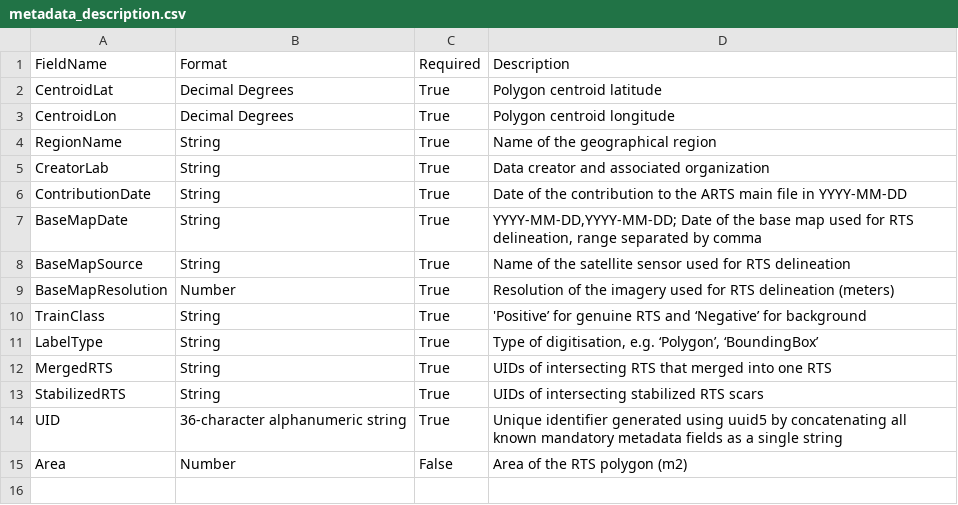
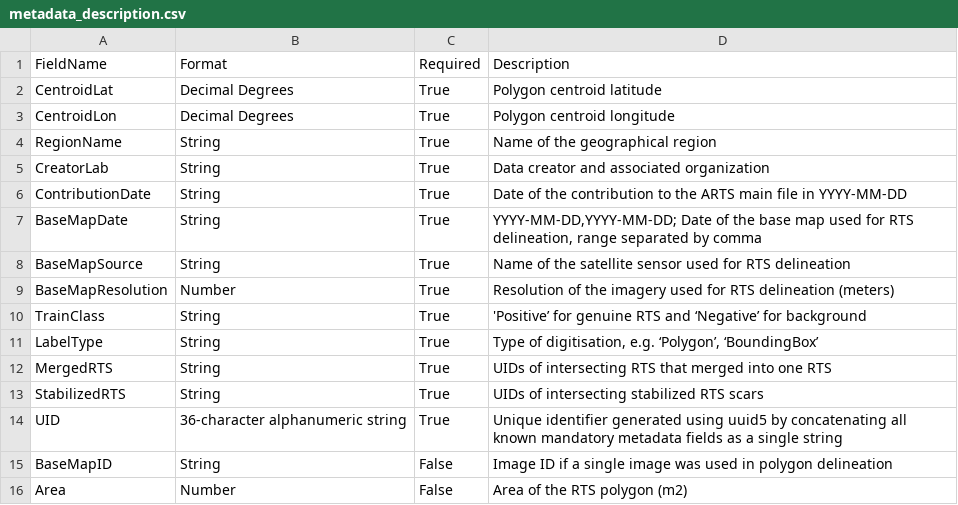
Before and after one commit to HRodenhizer/prep_rts_dataset_scripts, a CSV file: input_data/metadata_description.csv, drawn as a sheet.

Commit message:
adds optional BaseMapID to metadata_description.csv

```diff
--- a/input_data/metadata_description.csv
+++ b/input_data/metadata_description.csv
@@ -14,2 +14,3 @@ StabilizedRTS,String,True,UIDs of intersecting stabilized RTS scars
 UID,36-character alphanumeric string,True,Unique identifier generated using uuid5 by concatenating all known mandatory metadata fields as a single string
+BaseMapID,String,False,Image ID if a single image was used in polygon delineation
 Area,Number,False,Area of the RTS polygon (m2)
```
